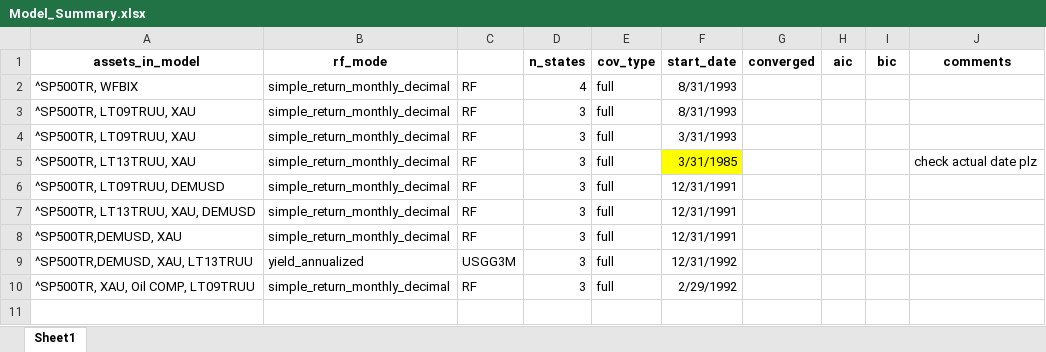
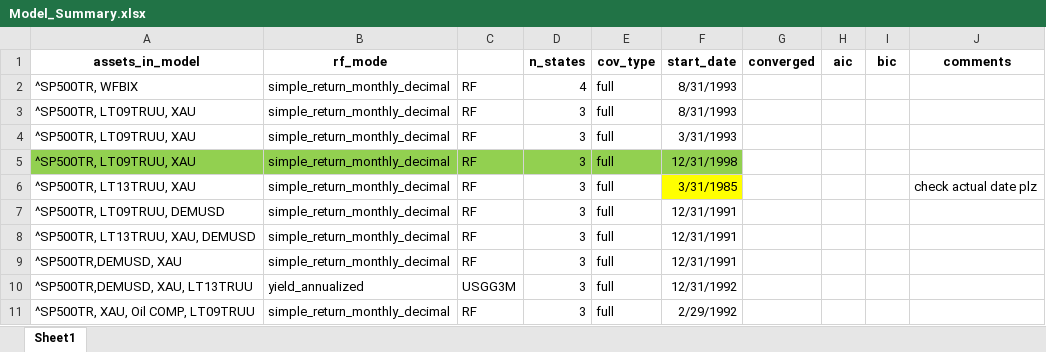
Before and after one commit to pVachev/MasterThesisTrials, an Excel workbook: data/Model_Summary.xlsx, sheet Sheet1, drawn as a sheet; values as stored, in another font and other column widths than the file's, no borders; the diff names each change by its address in the sheet, - before the commit and + after, or states it on an @@ line.

```diff
--- a/data/Model_Summary.xlsx (sheet Sheet1)
+++ b/data/Model_Summary.xlsx (sheet Sheet1)
+row 5: ^SP500TR, LT09TRUU, XAU | simple_return_monthly_decimal | RF | 3 | full | 12/31/1998
```
Also changed, not shown: hmm_regime_results.xlsx, 13 other files.
